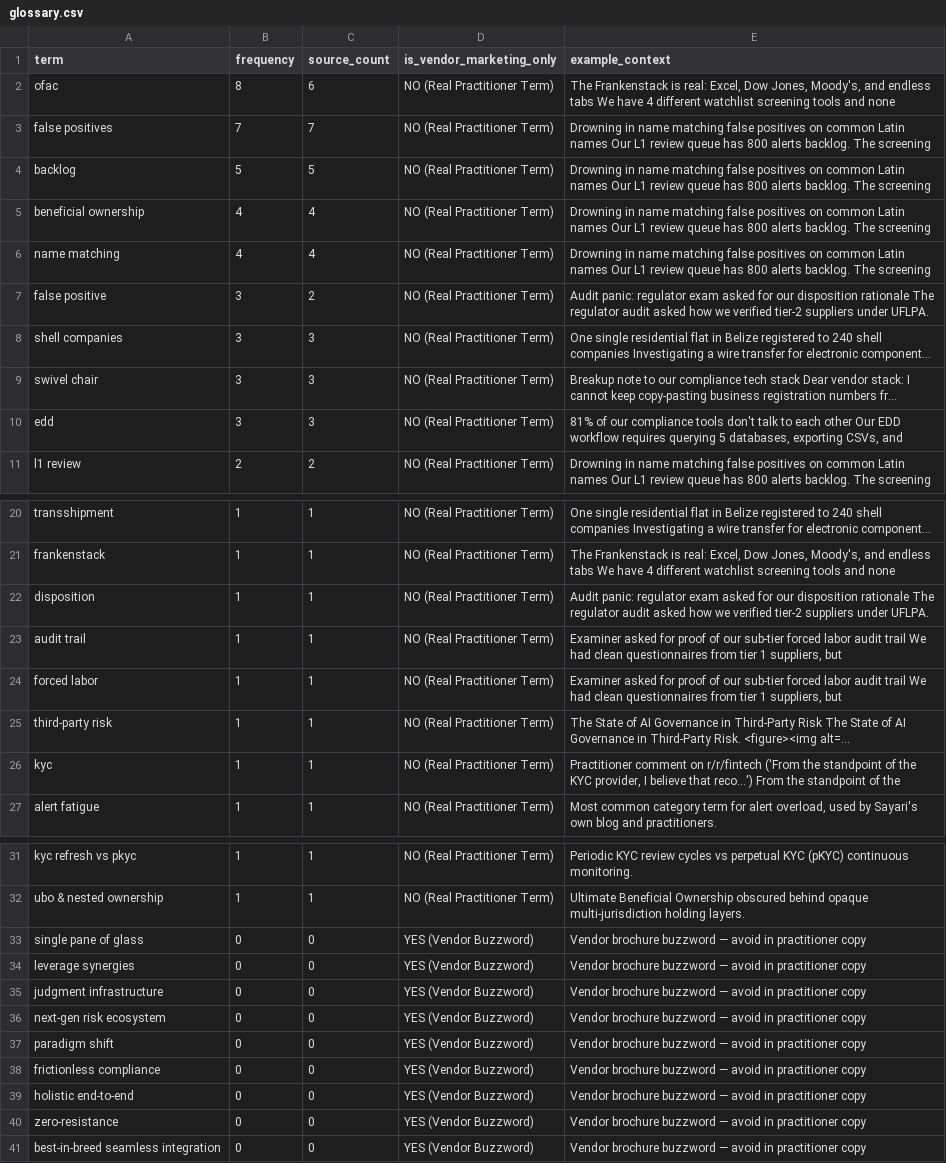
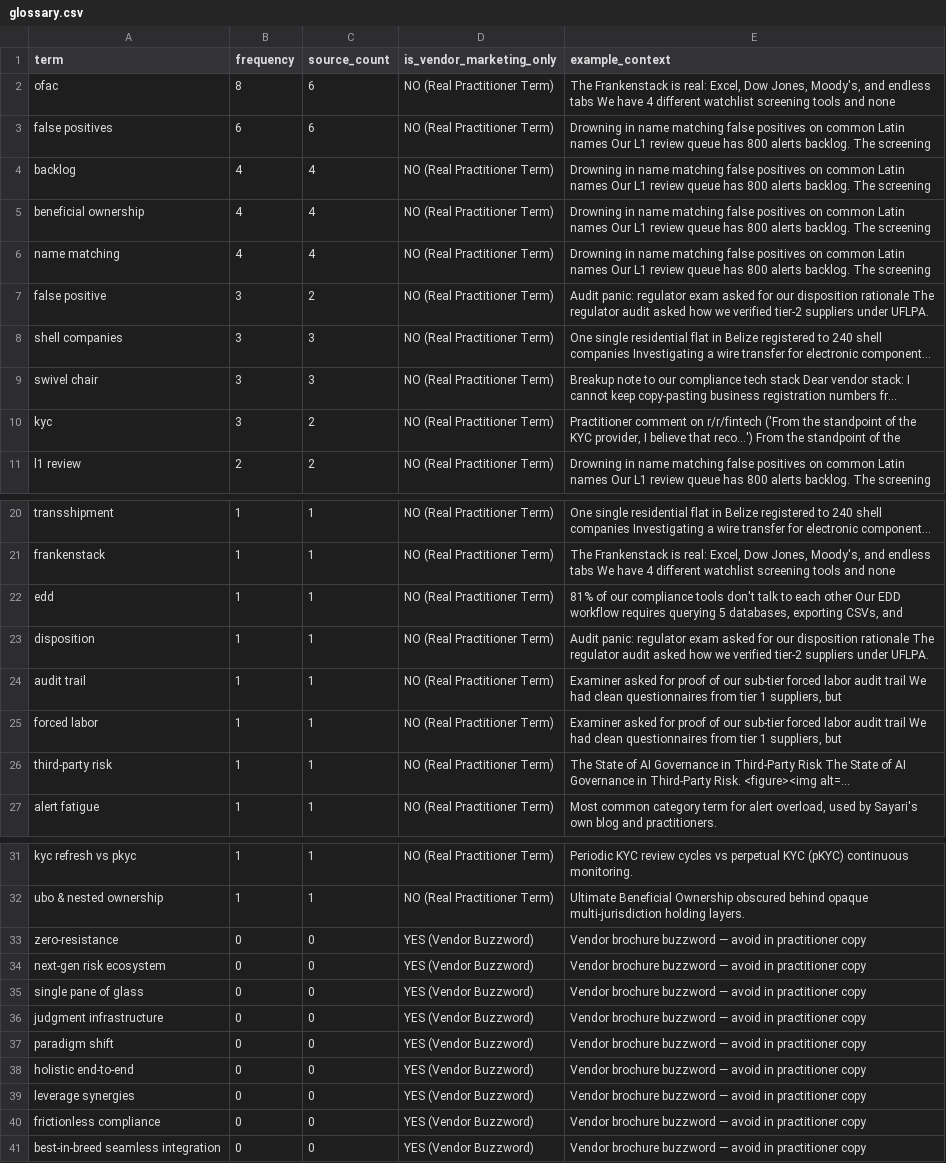
Before and after one commit to terriblyoffendedmarketer-stack/sayari, a CSV file: glossary.csv, drawn as a sheet; only a part is shown, gaps mark what is left out; long unchanged cells end in …; removed rows and columns are numbered as before the commit, all else as after; the diff names each change by its address in the sheet, - before the commit and + after, or states it on an @@ line.

```diff
--- a/glossary.csv
+++ b/glossary.csv
-B3 (frequency): 7
+B3 (frequency): 6
-C3 (source_count): 7
+C3 (source_count): 6
-B4 (frequency): 5
+B4 (frequency): 4
-C4 (source_count): 5
+C4 (source_count): 4
-row 10: edd | 3 | 3 | NO (Real Practitioner Term) | 81% of our compliance tools don't talk to each other Our EDD workflow requires querying 5 databases, exporting CSVs, and
+row 10: kyc | 3 | 2 | NO (Real Practitioner Term) | Practitioner comment on r/r/fintech ('From the standpoint of the KYC provider, I believe that reco...') From the standpoint of the
+row 22: edd | 1 | 1 | NO (Real Practitioner Term) | 81% of our compliance tools don't talk to each other Our EDD workflow requires querying 5 databases, exporting CSVs, and
-row 26: kyc | 1 | 1 | NO (Real Practitioner Term) | Practitioner comment on r/r/fintech ('From the standpoint of the KYC provider, I believe that reco...') From the standpoint of the
@@ row 40 moved to row 33: zero-resistance @@
@@ row 36 moved to row 34: next-gen risk ecosystem @@
@@ row 35 moved to row 36: judgment infrastructure @@
@@ row 39 moved to row 38: holistic end-to-end @@
```
Also changed, not shown: 13 other files.
